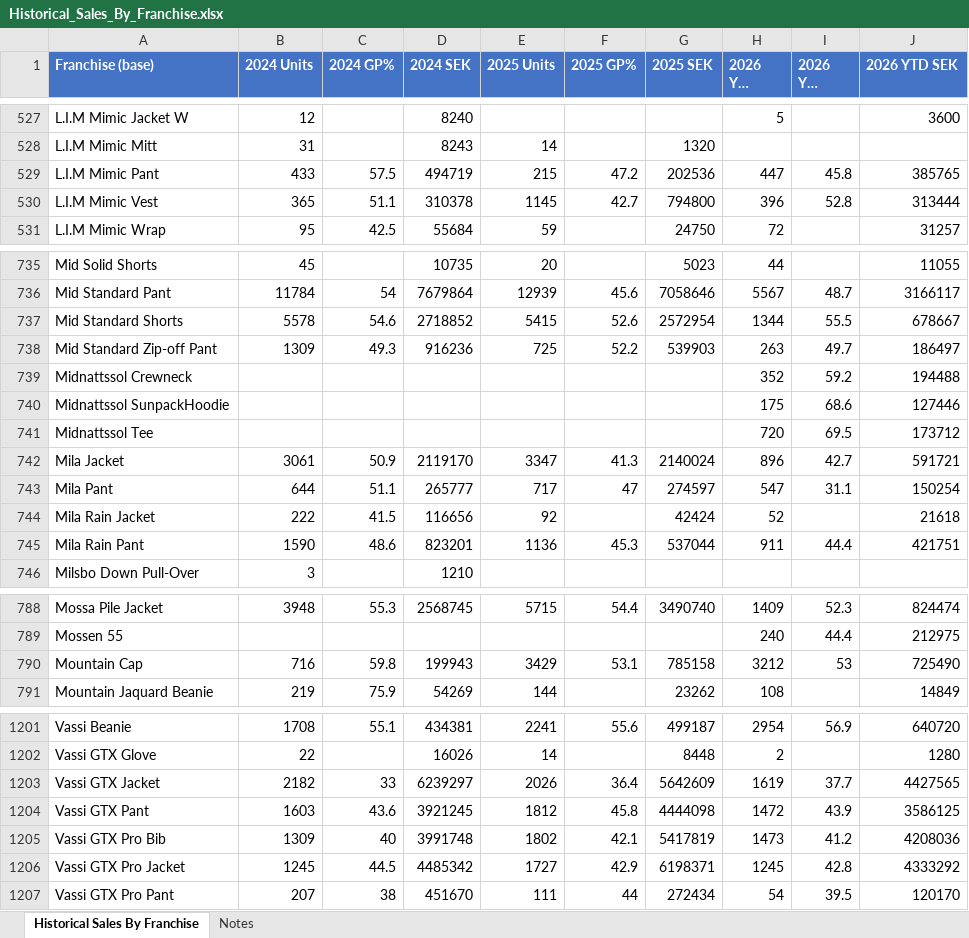
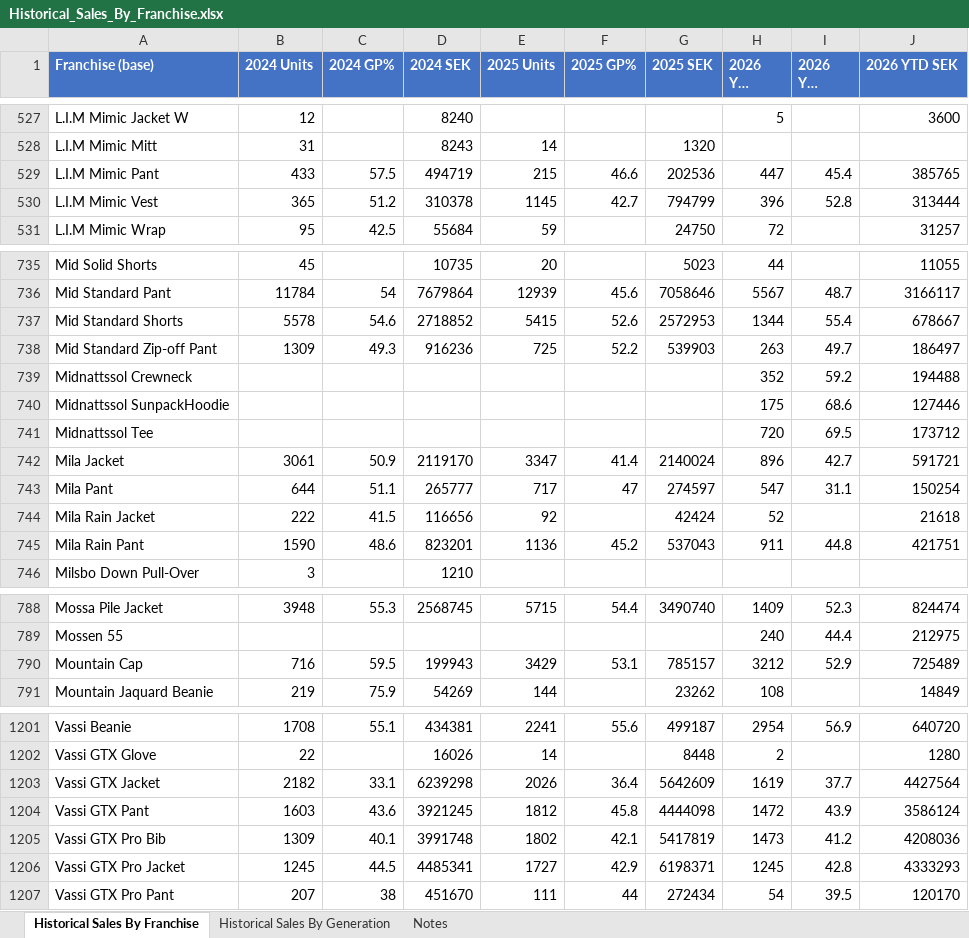
Before and after one commit to surflongboard/project_bob, an Excel workbook: data/range_review/outputs/Historical_Sales_By_Franchise.xlsx, sheet Historical Sales By Franchise, drawn as a sheet; only a part is shown, gaps mark what is left out; long unchanged cells end in …; values as stored, in another font and other column widths than the file's, no borders; the diff covers the shown part only; the diff names each change by its address in the sheet, - before the commit and + after, or states it on an @@ line.

```diff
--- a/data/range_review/outputs/Historical_Sales_By_Franchise.xlsx (sheet Historical Sales By Franchise)
+++ b/data/range_review/outputs/Historical_Sales_By_Franchise.xlsx (sheet Historical Sales By Franchise)
+sheet tab: Historical Sales By Generation
-F529 (2025 GP%): 47.2
+F529 (2025 GP%): 46.6
-I529 (2026 YTD GP%): 45.8
+I529 (2026 YTD GP%): 45.4
-C530 (2024 GP%): 51.1
+C530 (2024 GP%): 51.2
-G530 (2025 SEK): 794800
+G530 (2025 SEK): 794799
-G737 (2025 SEK): 2572954
+G737 (2025 SEK): 2572953
-I737 (2026 YTD GP%): 55.5
+I737 (2026 YTD GP%): 55.4
-F742 (2025 GP%): 41.3
+F742 (2025 GP%): 41.4
-F745 (2025 GP%): 45.3
+F745 (2025 GP%): 45.2
-G745 (2025 SEK): 537044
+G745 (2025 SEK): 537043
-I745 (2026 YTD GP%): 44.4
+I745 (2026 YTD GP%): 44.8
-C790 (2024 GP%): 59.8
+C790 (2024 GP%): 59.5
-G790 (2025 SEK): 785158
+G790 (2025 SEK): 785157
-I790 (2026 YTD GP%): 53
+I790 (2026 YTD GP%): 52.9
-J790 (2026 YTD SEK): 725490
+J790 (2026 YTD SEK): 725489
-C1203 (2024 GP%): 33
+C1203 (2024 GP%): 33.1
-D1203 (2024 SEK): 6239297
+D1203 (2024 SEK): 6239298
-J1203 (2026 YTD SEK): 4427565
+J1203 (2026 YTD SEK): 4427564
-J1204 (2026 YTD SEK): 3586125
+J1204 (2026 YTD SEK): 3586124
-C1205 (2024 GP%): 40
+C1205 (2024 GP%): 40.1
-D1206 (2024 SEK): 4485342
+D1206 (2024 SEK): 4485341
-J1206 (2026 YTD SEK): 4333292
+J1206 (2026 YTD SEK): 4333293
```
Also changed, not shown: 60 edited cells elsewhere in this sheet, sheet Notes, 6 other files.
